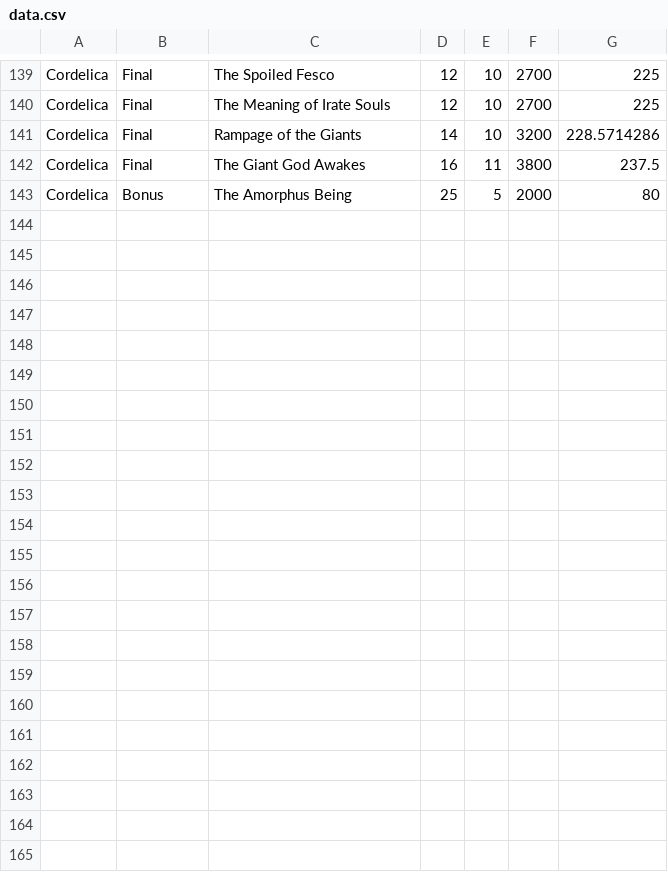
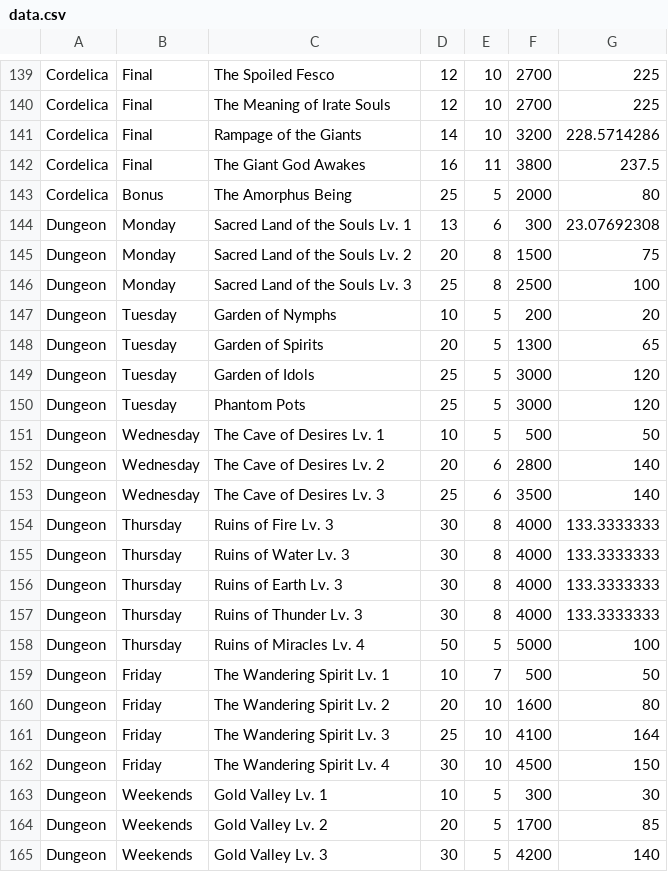
Before and after one commit to Death4ngel/bf-lvl-calc, a CSV file: data.csv, drawn as a sheet; only a part is shown, gaps mark what is left out; the diff names each change by its address in the sheet, - before the commit and + after, or states it on an @@ line.

Commit message:
Added Daily

```diff
--- a/data.csv
+++ b/data.csv
+row 144: Dungeon | Monday | Sacred Land of the Souls Lv. 1 | 13 | 6 | 300 | 23.07692308
+row 145: Dungeon | Monday | Sacred Land of the Souls Lv. 2 | 20 | 8 | 1500 | 75
+row 146: Dungeon | Monday | Sacred Land of the Souls Lv. 3 | 25 | 8 | 2500 | 100
+row 147: Dungeon | Tuesday | Garden of Nymphs | 10 | 5 | 200 | 20
+row 148: Dungeon | Tuesday | Garden of Spirits | 20 | 5 | 1300 | 65
+row 149: Dungeon | Tuesday | Garden of Idols | 25 | 5 | 3000 | 120
+row 150: Dungeon | Tuesday | Phantom Pots | 25 | 5 | 3000 | 120
+row 151: Dungeon | Wednesday | The Cave of Desires Lv. 1 | 10 | 5 | 500 | 50
+row 152: Dungeon | Wednesday | The Cave of Desires Lv. 2 | 20 | 6 | 2800 | 140
+row 153: Dungeon | Wednesday | The Cave of Desires Lv. 3 | 25 | 6 | 3500 | 140
+row 154: Dungeon | Thursday | Ruins of Fire Lv. 3 | 30 | 8 | 4000 | 133.3333333
+row 155: Dungeon | Thursday | Ruins of Water Lv. 3 | 30 | 8 | 4000 | 133.3333333
+row 156: Dungeon | Thursday | Ruins of Earth Lv. 3 | 30 | 8 | 4000 | 133.3333333
+row 157: Dungeon | Thursday | Ruins of Thunder Lv. 3 | 30 | 8 | 4000 | 133.3333333
+row 158: Dungeon | Thursday | Ruins of Miracles Lv. 4 | 50 | 5 | 5000 | 100
+row 159: Dungeon | Friday | The Wandering Spirit Lv. 1 | 10 | 7 | 500 | 50
+row 160: Dungeon | Friday | The Wandering Spirit Lv. 2 | 20 | 10 | 1600 | 80
+row 161: Dungeon | Friday | The Wandering Spirit Lv. 3 | 25 | 10 | 4100 | 164
+row 162: Dungeon | Friday | The Wandering Spirit Lv. 4 | 30 | 10 | 4500 | 150
+row 163: Dungeon | Weekends | Gold Valley Lv. 1 | 10 | 5 | 300 | 30
+row 164: Dungeon | Weekends | Gold Valley Lv. 2 | 20 | 5 | 1700 | 85
+row 165: Dungeon | Weekends | Gold Valley Lv. 3 | 30 | 5 | 4200 | 140
```
